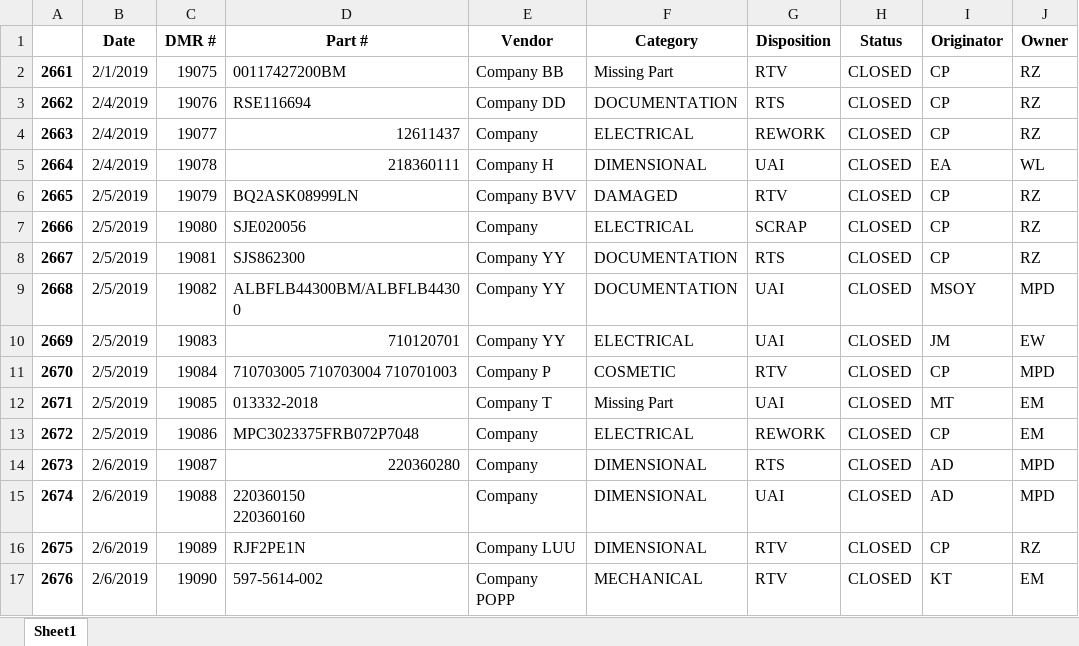
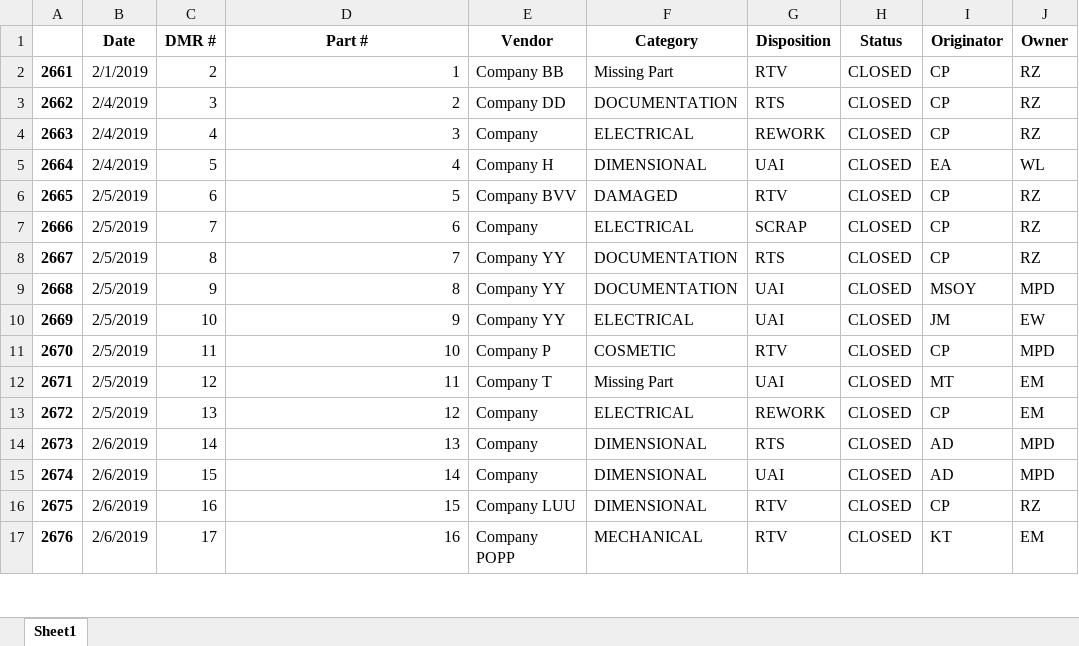
Before and after one commit to ojasvimukkoti/SQR--Dashboard, an Excel workbook: Example_DMR_Log.xlsx, sheet Sheet1, drawn as a sheet; only a part is shown; values as stored, in another font and other column widths than the file's, no borders; ↵ is a line break in a cell; the diff covers the shown part only; the diff names each change by its address in the sheet, - before the commit and + after, or states it on an @@ line.

Commit message:
Condensed Example DMR Log

```diff
--- a/Example_DMR_Log.xlsx (sheet Sheet1)
+++ b/Example_DMR_Log.xlsx (sheet Sheet1)
-C2 (DMR #): 19075
+C2 (DMR #): 2
-D2 (Part #): 00117427200BM
+D2 (Part #): 1
-C3 (DMR #): 19076
+C3 (DMR #): 3
-D3 (Part #): RSE116694
+D3 (Part #): 2
-C4 (DMR #): 19077
+C4 (DMR #): 4
-D4 (Part #): 12611437
+D4 (Part #): 3
-C5 (DMR #): 19078
+C5 (DMR #): 5
-D5 (Part #): 218360111
+D5 (Part #): 4
-C6 (DMR #): 19079
+C6 (DMR #): 6
-D6 (Part #): BQ2ASK08999LN
+D6 (Part #): 5
-C7 (DMR #): 19080
+C7 (DMR #): 7
-D7 (Part #): SJE020056
+D7 (Part #): 6
-C8 (DMR #): 19081
+C8 (DMR #): 8
-D8 (Part #): SJS862300
+D8 (Part #): 7
-C9 (DMR #): 19082
+C9 (DMR #): 9
-D9 (Part #): ALBFLB44300BM/ALBFLB44300
+D9 (Part #): 8
-C10 (DMR #): 19083
+C10 (DMR #): 10
-D10 (Part #): 710120701
+D10 (Part #): 9
-C11 (DMR #): 19084
+C11 (DMR #): 11
-D11 (Part #): 710703005 710703004 710701003
+D11 (Part #): 10
-C12 (DMR #): 19085
+C12 (DMR #): 12
-D12 (Part #): 013332-2018
+D12 (Part #): 11
-C13 (DMR #): 19086
+C13 (DMR #): 13
-D13 (Part #): MPC3023375FRB072P7048
+D13 (Part #): 12
-C14 (DMR #): 19087
+C14 (DMR #): 14
-D14 (Part #): 220360280
+D14 (Part #): 13
-C15 (DMR #): 19088
+C15 (DMR #): 15
-D15 (Part #): 220360150 ↵ 220360160
+D15 (Part #): 14
-C16 (DMR #): 19089
+C16 (DMR #): 16
-D16 (Part #): RJF2PE1N
+D16 (Part #): 15
-C17 (DMR #): 19090
+C17 (DMR #): 17
-D17 (Part #): 597-5614-002
+D17 (Part #): 16
```
Also changed, not shown: 532 edited cells elsewhere in this sheet.
